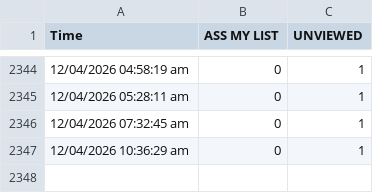
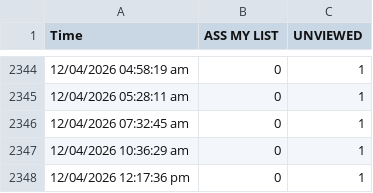
Before and after one commit to teleradyx-eng/erad-cases-check, a CSV file: case-history-dr.-abdaallah.csv, drawn as a sheet; only a part is shown, gaps mark what is left out; the diff names each change by its address in the sheet, - before the commit and + after, or states it on an @@ line.

```diff
--- a/case-history-dr.-abdaallah.csv
+++ b/case-history-dr.-abdaallah.csv
+row 2348: 12/04/2026 12:17:36 pm | 0 | 1
```
Also changed, not shown: case-history-dr.-amit.csv.
